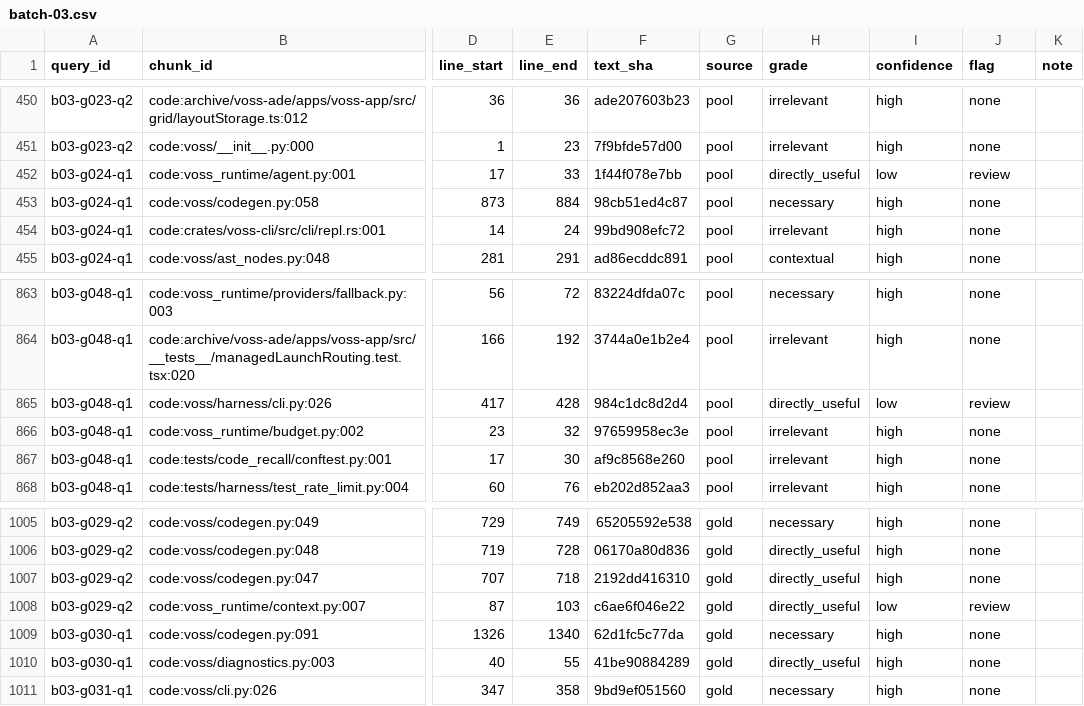
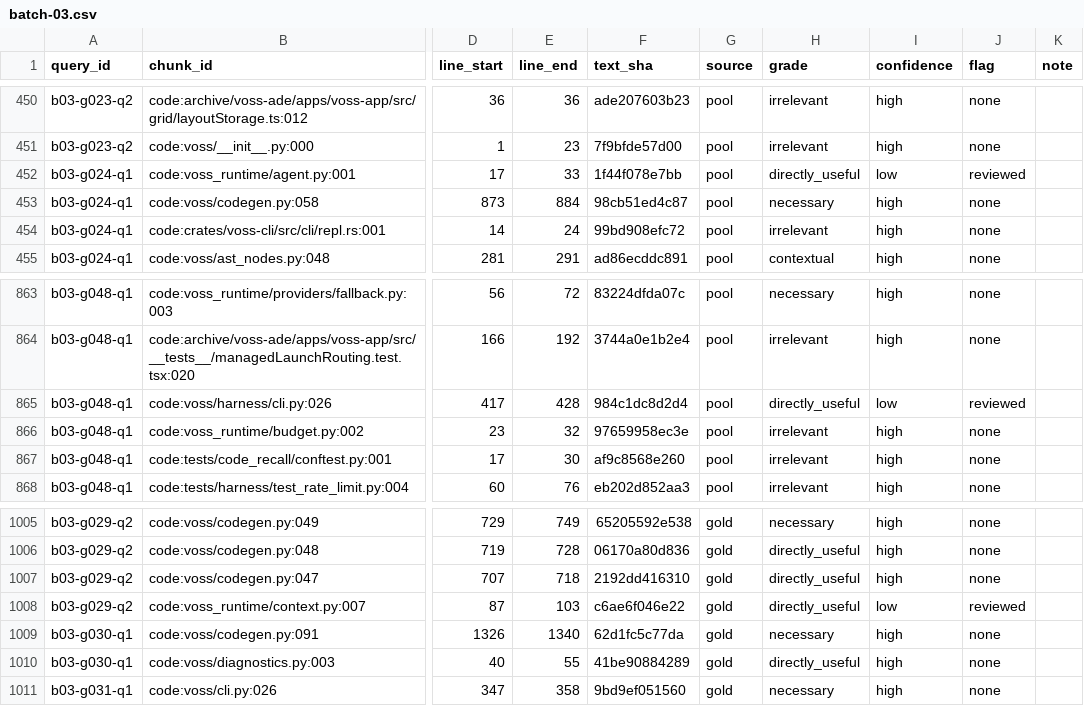
Before and after one commit to voss-lang/voss, a CSV file: evals/retrieval/labels/batch-03.csv, drawn as a sheet; only a part is shown, gaps mark what is left out; the diff names each change by its address in the sheet, - before the commit and + after, or states it on an @@ line.

```diff
--- a/evals/retrieval/labels/batch-03.csv
+++ b/evals/retrieval/labels/batch-03.csv
-J452 (flag): review
+J452 (flag): reviewed
-J865 (flag): review
+J865 (flag): reviewed
-J1008 (flag): review
+J1008 (flag): reviewed
```
Also changed, not shown: evals/retrieval/labels/batch-01.csv, evals/retrieval/labels/batch-02.csv, 2 other files.
